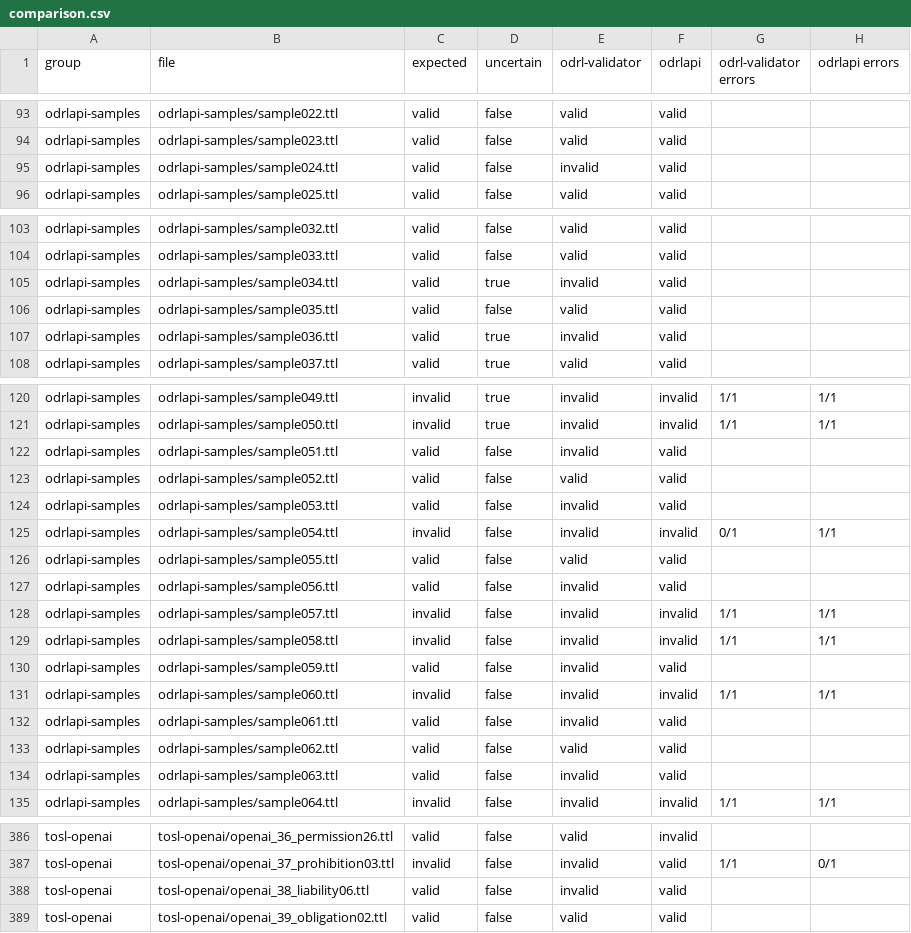
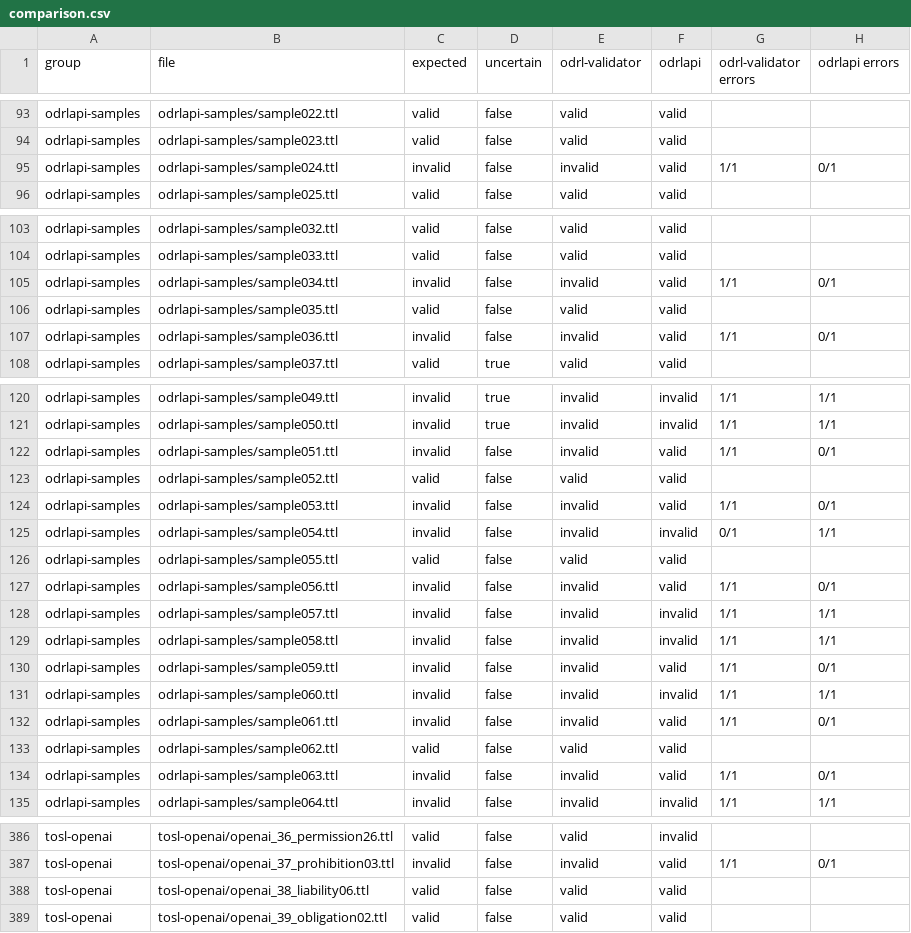
Before and after one commit to odrl-force/odrl-validator-benchmark, a CSV file: evaluation/results/comparison.csv, drawn as a sheet; only a part is shown, gaps mark what is left out; the diff covers the shown part only.

```diff
--- a/evaluation/results/comparison.csv
+++ b/evaluation/results/comparison.csv
@@ -94,3 +94,3 @@ odrlapi-samples,odrlapi-samples/sample022.ttl,valid,false,valid,valid,,
 odrlapi-samples,odrlapi-samples/sample023.ttl,valid,false,valid,valid,,
-odrlapi-samples,odrlapi-samples/sample024.ttl,valid,false,invalid,valid,,
+odrlapi-samples,odrlapi-samples/sample024.ttl,invalid,false,invalid,valid,1/1,0/1
 odrlapi-samples,odrlapi-samples/sample025.ttl,valid,false,valid,valid,,
@@ -104,5 +104,5 @@ odrlapi-samples,odrlapi-samples/sample032.ttl,valid,false,valid,valid,,
 odrlapi-samples,odrlapi-samples/sample033.ttl,valid,false,valid,valid,,
-odrlapi-samples,odrlapi-samples/sample034.ttl,valid,true,invalid,valid,,
+odrlapi-samples,odrlapi-samples/sample034.ttl,invalid,false,invalid,valid,1/1,0/1
 odrlapi-samples,odrlapi-samples/sample035.ttl,valid,false,valid,valid,,
-odrlapi-samples,odrlapi-samples/sample036.ttl,valid,true,invalid,valid,,
+odrlapi-samples,odrlapi-samples/sample036.ttl,invalid,false,invalid,valid,1/1,0/1
 odrlapi-samples,odrlapi-samples/sample037.ttl,valid,true,valid,valid,,
@@ -121,15 +121,15 @@ odrlapi-samples,odrlapi-samples/sample049.ttl,invalid,true,invalid,invalid,1/1,1
 odrlapi-samples,odrlapi-samples/sample050.ttl,invalid,true,invalid,invalid,1/1,1/1
-odrlapi-samples,odrlapi-samples/sample051.ttl,valid,false,invalid,valid,,
+odrlapi-samples,odrlapi-samples/sample051.ttl,invalid,false,invalid,valid,1/1,0/1
 odrlapi-samples,odrlapi-samples/sample052.ttl,valid,false,valid,valid,,
-odrlapi-samples,odrlapi-samples/sample053.ttl,valid,false,invalid,valid,,
+odrlapi-samples,odrlapi-samples/sample053.ttl,invalid,false,invalid,valid,1/1,0/1
 odrlapi-samples,odrlapi-samples/sample054.ttl,invalid,false,invalid,invalid,0/1,1/1
 odrlapi-samples,odrlapi-samples/sample055.ttl,valid,false,valid,valid,,
-odrlapi-samples,odrlapi-samples/sample056.ttl,valid,false,invalid,valid,,
+odrlapi-samples,odrlapi-samples/sample056.ttl,invalid,false,invalid,valid,1/1,0/1
 odrlapi-samples,odrlapi-samples/sample057.ttl,invalid,false,invalid,invalid,1/1,1/1
 odrlapi-samples,odrlapi-samples/sample058.ttl,invalid,false,invalid,invalid,1/1,1/1
-odrlapi-samples,odrlapi-samples/sample059.ttl,valid,false,invalid,valid,,
+odrlapi-samples,odrlapi-samples/sample059.ttl,invalid,false,invalid,valid,1/1,0/1
 odrlapi-samples,odrlapi-samples/sample060.ttl,invalid,false,invalid,invalid,1/1,1/1
-odrlapi-samples,odrlapi-samples/sample061.ttl,valid,false,invalid,valid,,
+odrlapi-samples,odrlapi-samples/sample061.ttl,invalid,false,invalid,valid,1/1,0/1
 odrlapi-samples,odrlapi-samples/sample062.ttl,valid,false,valid,valid,,
-odrlapi-samples,odrlapi-samples/sample063.ttl,valid,false,invalid,valid,,
+odrlapi-samples,odrlapi-samples/sample063.ttl,invalid,false,invalid,valid,1/1,0/1
 odrlapi-samples,odrlapi-samples/sample064.ttl,invalid,false,invalid,invalid,1/1,1/1
@@ -387,3 +387,3 @@ tosl-openai,tosl-openai/openai_36_permission26.ttl,valid,false,valid,invalid,,
 tosl-openai,tosl-openai/openai_37_prohibition03.ttl,invalid,false,invalid,valid,1/1,0/1
-tosl-openai,tosl-openai/openai_38_liability06.ttl,valid,false,invalid,valid,,
+tosl-openai,tosl-openai/openai_38_liability06.ttl,valid,false,valid,valid,,
 tosl-openai,tosl-openai/openai_39_obligation02.ttl,valid,false,valid,valid,,
```
Also changed, not shown: 3 edited cells elsewhere in this file, evaluation/results/odrl-validator.csv, evaluation/results/odrlapi.csv, 8 other files.
